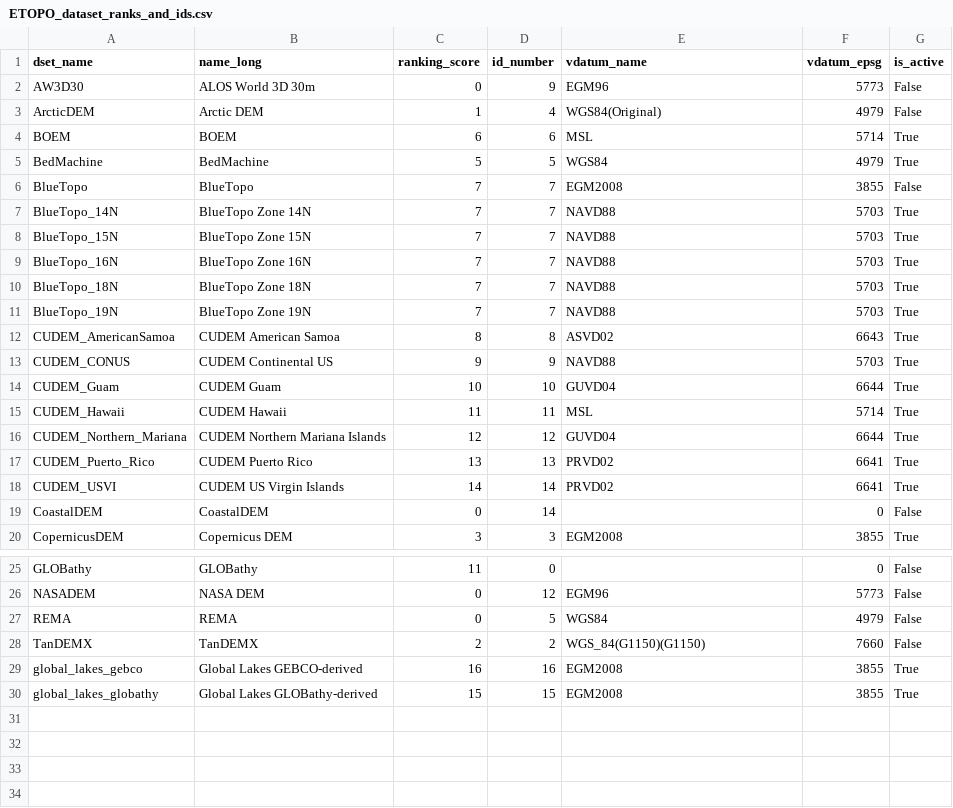
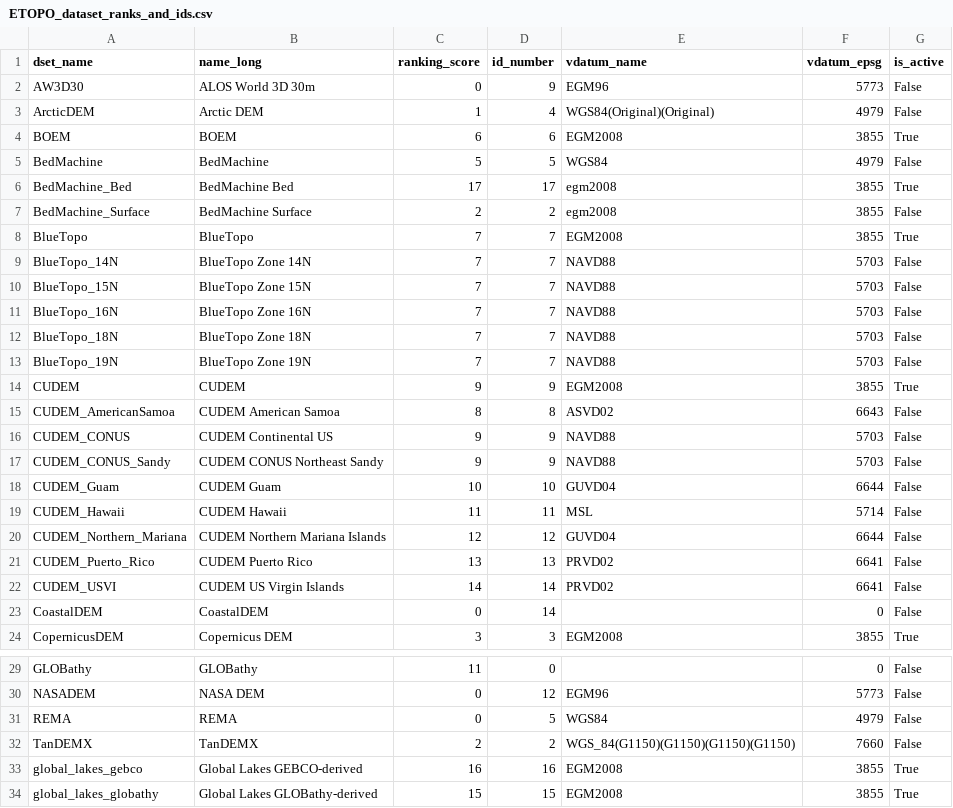
Before and after one commit to ciresdem/ETOPO, a CSV file: data/ETOPO_dataset_ranks_and_ids.csv, drawn as a sheet; only a part is shown, gaps mark what is left out.

Commit message:
Edits to include surface and bed layers.

```diff
--- a/data/ETOPO_dataset_ranks_and_ids.csv
+++ b/data/ETOPO_dataset_ranks_and_ids.csv
@@ -2,18 +2,22 @@ dset_name,name_long,ranking_score,id_number,vdatum_name,vdatum_epsg,is_active
 AW3D30,ALOS World 3D 30m,0,9,EGM96,5773,False
-ArcticDEM,Arctic DEM,1,4,WGS84(Original),4979,False
-BOEM,BOEM,6,6,MSL,5714,True
-BedMachine,BedMachine,5,5,WGS84,4979,True
-BlueTopo,BlueTopo,7,7,EGM2008,3855,False
-BlueTopo_14N,BlueTopo Zone 14N,7,7,NAVD88,5703,True
-BlueTopo_15N,BlueTopo Zone 15N,7,7,NAVD88,5703,True
-BlueTopo_16N,BlueTopo Zone 16N,7,7,NAVD88,5703,True
-BlueTopo_18N,BlueTopo Zone 18N,7,7,NAVD88,5703,True
-BlueTopo_19N,BlueTopo Zone 19N,7,7,NAVD88,5703,True
-CUDEM_AmericanSamoa,CUDEM American Samoa,8,8,ASVD02,6643,True
-CUDEM_CONUS,CUDEM Continental US,9,9,NAVD88,5703,True
-CUDEM_Guam,CUDEM Guam,10,10,GUVD04,6644,True
-CUDEM_Hawaii,CUDEM Hawaii,11,11,MSL,5714,True
-CUDEM_Northern_Mariana,CUDEM Northern Mariana Islands,12,12,GUVD04,6644,True
-CUDEM_Puerto_Rico,CUDEM Puerto Rico,13,13,PRVD02,6641,True
-CUDEM_USVI,CUDEM US Virgin Islands,14,14,PRVD02,6641,True
+ArcticDEM,Arctic DEM,1,4,WGS84(Original)(Original),4979,False
+BOEM,BOEM,6,6,EGM2008,3855,True
+BedMachine,BedMachine,5,5,WGS84,4979,False
+BedMachine_Bed,BedMachine Bed,17,17,egm2008,3855,True
+BedMachine_Surface,BedMachine Surface,2,2,egm2008,3855,False
+BlueTopo,BlueTopo,7,7,EGM2008,3855,True
+BlueTopo_14N,BlueTopo Zone 14N,7,7,NAVD88,5703,False
+BlueTopo_15N,BlueTopo Zone 15N,7,7,NAVD88,5703,False
+BlueTopo_16N,BlueTopo Zone 16N,7,7,NAVD88,5703,False
+BlueTopo_18N,BlueTopo Zone 18N,7,7,NAVD88,5703,False
+BlueTopo_19N,BlueTopo Zone 19N,7,7,NAVD88,5703,False
+CUDEM,CUDEM,9,9,EGM2008,3855,True
+CUDEM_AmericanSamoa,CUDEM American Samoa,8,8,ASVD02,6643,False
+CUDEM_CONUS,CUDEM Continental US,9,9,NAVD88,5703,False
+CUDEM_CONUS_Sandy,CUDEM CONUS Northeast Sandy,9,9,NAVD88,5703,False
+CUDEM_Guam,CUDEM Guam,10,10,GUVD04,6644,False
+CUDEM_Hawaii,CUDEM Hawaii,11,11,MSL,5714,False
+CUDEM_Northern_Mariana,CUDEM Northern Mariana Islands,12,12,GUVD04,6644,False
+CUDEM_Puerto_Rico,CUDEM Puerto Rico,13,13,PRVD02,6641,False
+CUDEM_USVI,CUDEM US Virgin Islands,14,14,PRVD02,6641,False
 CoastalDEM,CoastalDEM,0,14,,0,False
@@ -27,3 +31,3 @@ NASADEM,NASA DEM,0,12,EGM96,5773,False
 REMA,REMA,0,5,WGS84,4979,False
-TanDEMX,TanDEMX,2,2,WGS_84(G1150)(G1150),7660,False
+TanDEMX,TanDEMX,2,2,WGS_84(G1150)(G1150)(G1150)(G1150),7660,False
 global_lakes_gebco,Global Lakes GEBCO-derived,16,16,EGM2008,3855,True
```
Also changed, not shown: 4 other files.
